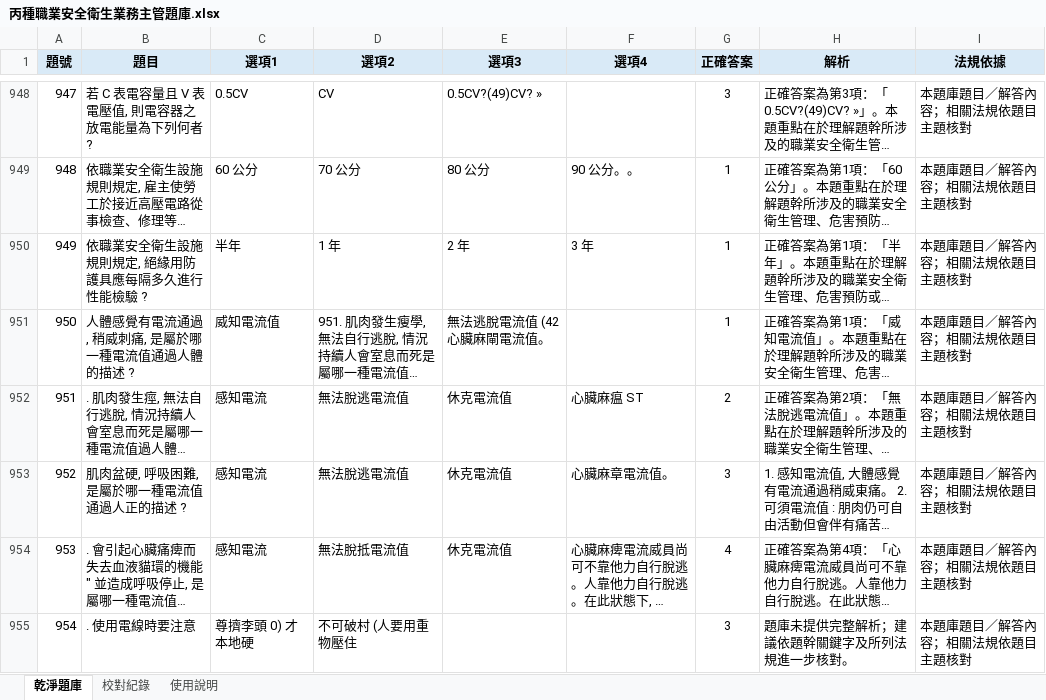
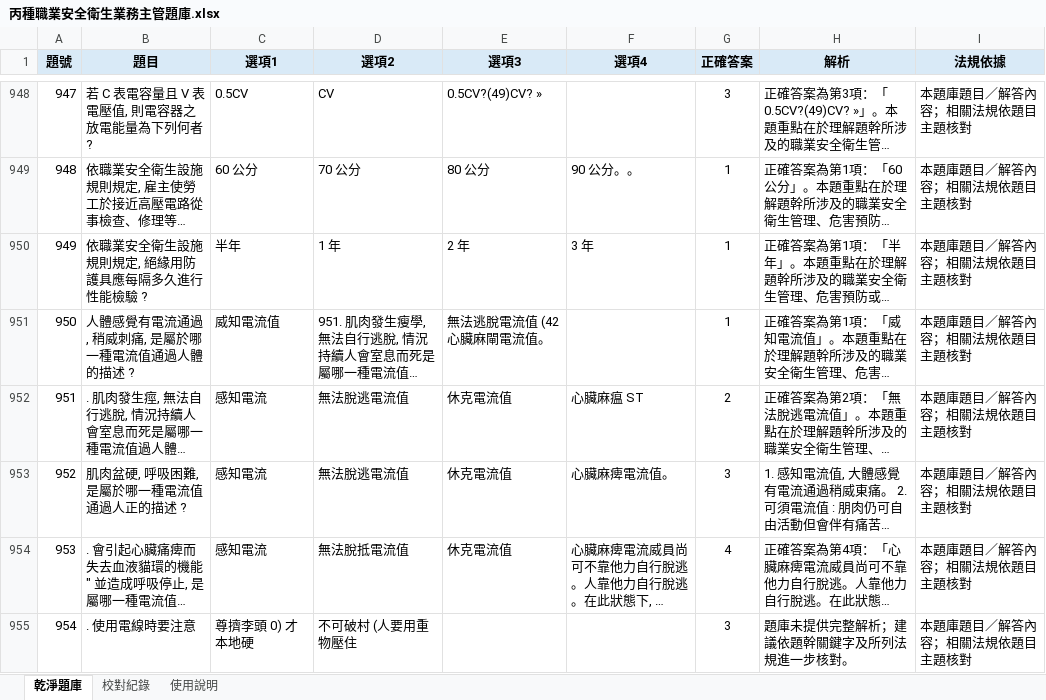
Before and after one commit to drher/drher.github.io, an Excel workbook: salf/丙種職業安全衛生業務主管題庫.xlsx, sheet 乾淨題庫, drawn as a sheet; only a part is shown, gaps mark what is left out; long unchanged cells end in …; values as stored, in another font and other column widths than the file's, no borders; the diff names each change by its address in the sheet, - before the commit and + after, or states it on an @@ line.

Commit message:
DCX

```diff
--- a/salf/丙種職業安全衛生業務主管題庫.xlsx (sheet 乾淨題庫)
+++ b/salf/丙種職業安全衛生業務主管題庫.xlsx (sheet 乾淨題庫)
-F953 (選項4): 心臟麻章電流值。
+F953 (選項4): 心臟麻痺電流值。
```
